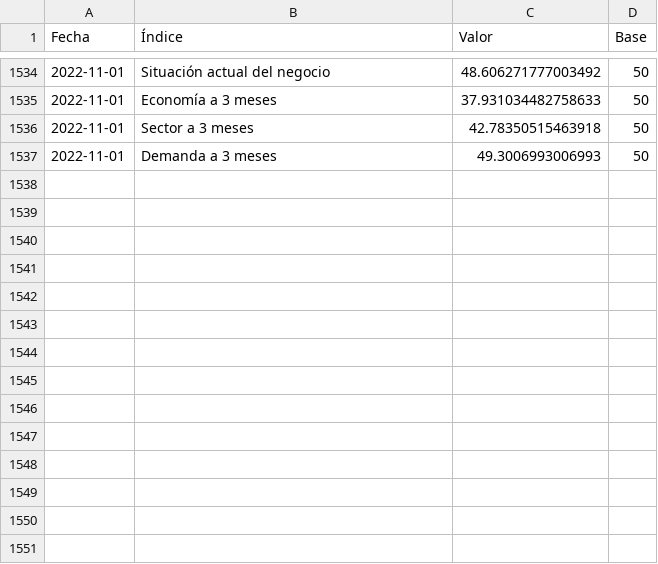
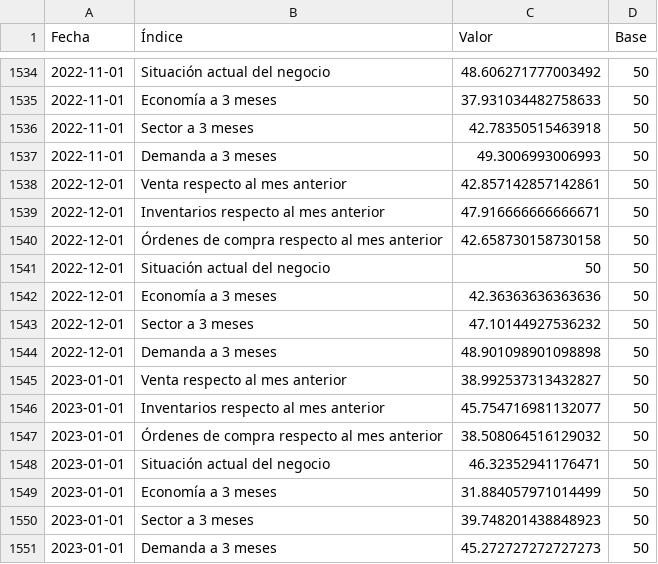
Before and after one commit to vfuentesc/IPE_DataViz, a CSV file: Expectativas/output_expectativas.csv, drawn as a sheet; only a part is shown, gaps mark what is left out.

Commit message:
Add files via upload

```diff
--- a/Expectativas/output_expectativas.csv
+++ b/Expectativas/output_expectativas.csv
@@ -1537 +1537,15 @@ Fecha,Índice,Valor,Base
 2022-11-01,Demanda a 3 meses,49.3006993006993,50
+2022-12-01,Venta respecto al mes anterior,42.857142857142861,50
+2022-12-01,Inventarios respecto al mes anterior,47.916666666666671,50
+2022-12-01,Órdenes de compra respecto al mes anterior,42.658730158730158,50
+2022-12-01,Situación actual del negocio,50,50
+2022-12-01,Economía a 3 meses,42.36363636363636,50
+2022-12-01,Sector a 3 meses,47.10144927536232,50
+2022-12-01,Demanda a 3 meses,48.901098901098898,50
+2023-01-01,Venta respecto al mes anterior,38.992537313432827,50
+2023-01-01,Inventarios respecto al mes anterior,45.754716981132077,50
+2023-01-01,Órdenes de compra respecto al mes anterior,38.508064516129032,50
+2023-01-01,Situación actual del negocio,46.32352941176471,50
+2023-01-01,Economía a 3 meses,31.884057971014499,50
+2023-01-01,Sector a 3 meses,39.748201438848923,50
+2023-01-01,Demanda a 3 meses,45.272727272727273,50
```
